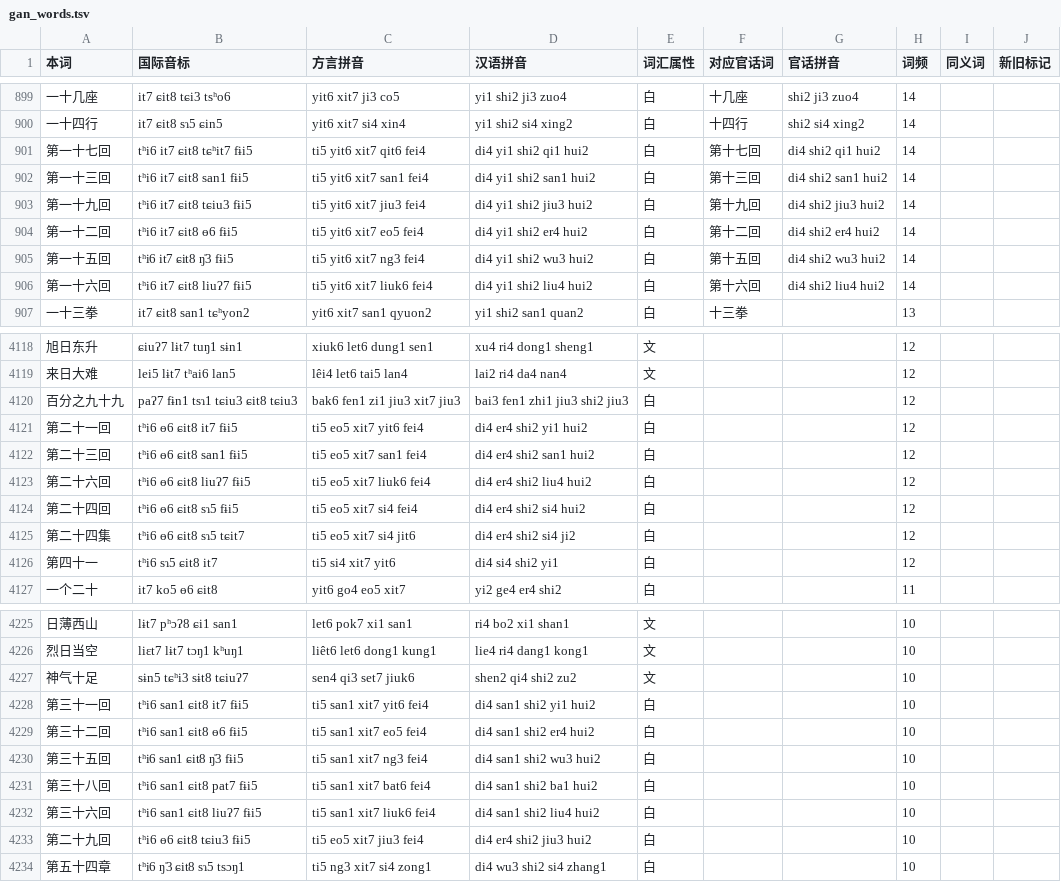
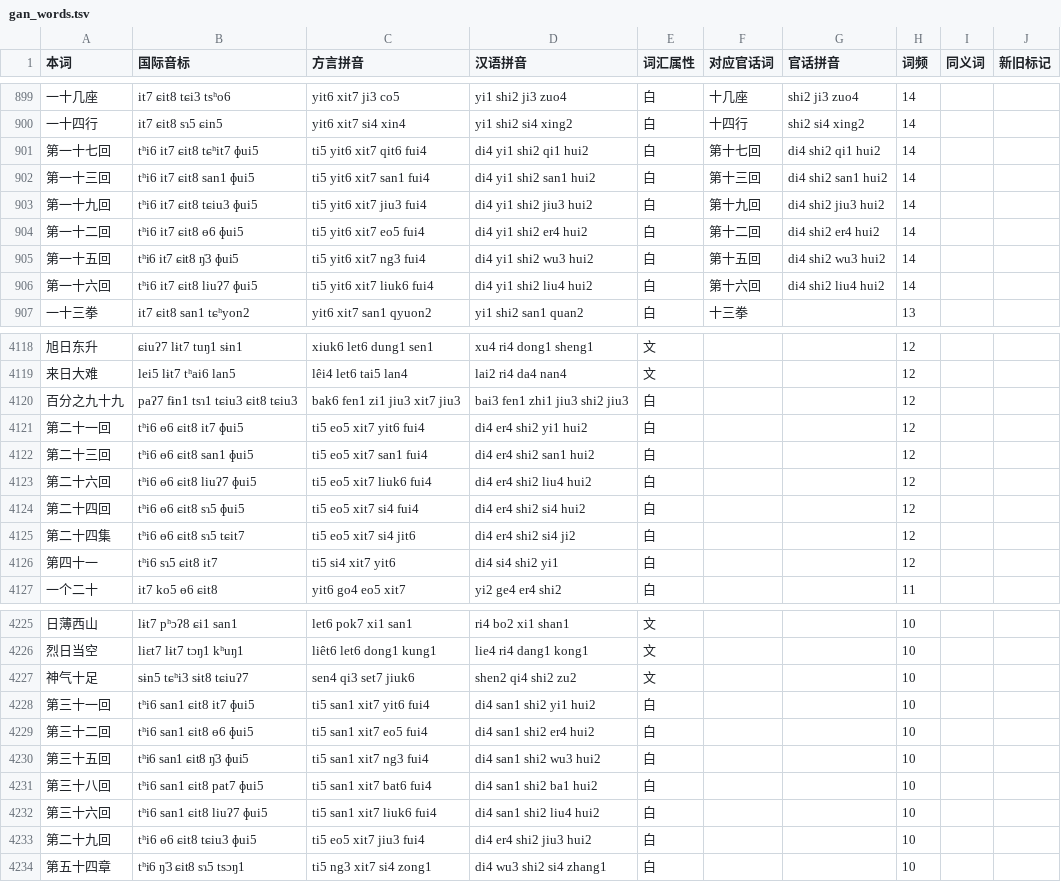
Before and after one commit to BrianIZKom1911/GonnyuGeneralIME, a TSV file: resources/regions/lancong/dictionaries/gan_words.tsv, drawn as a sheet; only a part is shown, gaps mark what is left out; the diff covers the shown part only.

```diff
--- a/resources/regions/lancong/dictionaries/gan_words.tsv
+++ b/resources/regions/lancong/dictionaries/gan_words.tsv
@@ -900,8 +900,8 @@
 一十四行	it7 ɕit8 sɿ5 ɕin5	yit6 xit7 si4 xin4	yi1 shi2 si4 xing2	白	十四行	shi2 si4 xing2	14		
-第一十七回	tʰi6 it7 ɕit8 tɕʰit7 fɨi5	ti5 yit6 xit7 qit6 fei4	di4 yi1 shi2 qi1 hui2	白	第十七回	di4 shi2 qi1 hui2	14		
-第一十三回	tʰi6 it7 ɕit8 san1 fɨi5	ti5 yit6 xit7 san1 fei4	di4 yi1 shi2 san1 hui2	白	第十三回	di4 shi2 san1 hui2	14		
-第一十九回	tʰi6 it7 ɕit8 tɕiu3 fɨi5	ti5 yit6 xit7 jiu3 fei4	di4 yi1 shi2 jiu3 hui2	白	第十九回	di4 shi2 jiu3 hui2	14		
-第一十二回	tʰi6 it7 ɕit8 ɵ6 fɨi5	ti5 yit6 xit7 eo5 fei4	di4 yi1 shi2 er4 hui2	白	第十二回	di4 shi2 er4 hui2	14		
-第一十五回	tʰi6 it7 ɕit8 ŋ̍3 fɨi5	ti5 yit6 xit7 ng3 fei4	di4 yi1 shi2 wu3 hui2	白	第十五回	di4 shi2 wu3 hui2	14		
-第一十六回	tʰi6 it7 ɕit8 liuʔ7 fɨi5	ti5 yit6 xit7 liuk6 fei4	di4 yi1 shi2 liu4 hui2	白	第十六回	di4 shi2 liu4 hui2	14		
+第一十七回	tʰi6 it7 ɕit8 tɕʰit7 ɸui5	ti5 yit6 xit7 qit6 fui4	di4 yi1 shi2 qi1 hui2	白	第十七回	di4 shi2 qi1 hui2	14		
+第一十三回	tʰi6 it7 ɕit8 san1 ɸui5	ti5 yit6 xit7 san1 fui4	di4 yi1 shi2 san1 hui2	白	第十三回	di4 shi2 san1 hui2	14		
+第一十九回	tʰi6 it7 ɕit8 tɕiu3 ɸui5	ti5 yit6 xit7 jiu3 fui4	di4 yi1 shi2 jiu3 hui2	白	第十九回	di4 shi2 jiu3 hui2	14		
+第一十二回	tʰi6 it7 ɕit8 ɵ6 ɸui5	ti5 yit6 xit7 eo5 fui4	di4 yi1 shi2 er4 hui2	白	第十二回	di4 shi2 er4 hui2	14		
+第一十五回	tʰi6 it7 ɕit8 ŋ̍3 ɸui5	ti5 yit6 xit7 ng3 fui4	di4 yi1 shi2 wu3 hui2	白	第十五回	di4 shi2 wu3 hui2	14		
+第一十六回	tʰi6 it7 ɕit8 liuʔ7 ɸui5	ti5 yit6 xit7 liuk6 fui4	di4 yi1 shi2 liu4 hui2	白	第十六回	di4 shi2 liu4 hui2	14		
 一十三拳	it7 ɕit8 san1 tɕʰyon2	yit6 xit7 san1 qyuon2	yi1 shi2 san1 quan2	白	十三拳		13		
@@ -4120,6 +4120,6 @@
 百分之九十九	paʔ7 fɨn1 tsɿ1 tɕiu3 ɕit8 tɕiu3	bak6 fen1 zi1 jiu3 xit7 jiu3	bai3 fen1 zhi1 jiu3 shi2 jiu3	白			12		
-第二十一回	tʰi6 ɵ6 ɕit8 it7 fɨi5	ti5 eo5 xit7 yit6 fei4	di4 er4 shi2 yi1 hui2	白			12		
-第二十三回	tʰi6 ɵ6 ɕit8 san1 fɨi5	ti5 eo5 xit7 san1 fei4	di4 er4 shi2 san1 hui2	白			12		
-第二十六回	tʰi6 ɵ6 ɕit8 liuʔ7 fɨi5	ti5 eo5 xit7 liuk6 fei4	di4 er4 shi2 liu4 hui2	白			12		
-第二十四回	tʰi6 ɵ6 ɕit8 sɿ5 fɨi5	ti5 eo5 xit7 si4 fei4	di4 er4 shi2 si4 hui2	白			12		
+第二十一回	tʰi6 ɵ6 ɕit8 it7 ɸui5	ti5 eo5 xit7 yit6 fui4	di4 er4 shi2 yi1 hui2	白			12		
+第二十三回	tʰi6 ɵ6 ɕit8 san1 ɸui5	ti5 eo5 xit7 san1 fui4	di4 er4 shi2 san1 hui2	白			12		
+第二十六回	tʰi6 ɵ6 ɕit8 liuʔ7 ɸui5	ti5 eo5 xit7 liuk6 fui4	di4 er4 shi2 liu4 hui2	白			12		
+第二十四回	tʰi6 ɵ6 ɕit8 sɿ5 ɸui5	ti5 eo5 xit7 si4 fui4	di4 er4 shi2 si4 hui2	白			12		
 第二十四集	tʰi6 ɵ6 ɕit8 sɿ5 tɕit7	ti5 eo5 xit7 si4 jit6	di4 er4 shi2 si4 ji2	白			12		
@@ -4227,8 +4227,8 @@
 神气十足	sɨn5 tɕʰi3 sɨt8 tɕiuʔ7	sen4 qi3 set7 jiuk6	shen2 qi4 shi2 zu2	文			10		
-第三十一回	tʰi6 san1 ɕit8 it7 fɨi5	ti5 san1 xit7 yit6 fei4	di4 san1 shi2 yi1 hui2	白			10		
-第三十二回	tʰi6 san1 ɕit8 ɵ6 fɨi5	ti5 san1 xit7 eo5 fei4	di4 san1 shi2 er4 hui2	白			10		
-第三十五回	tʰi6 san1 ɕit8 ŋ̍3 fɨi5	ti5 san1 xit7 ng3 fei4	di4 san1 shi2 wu3 hui2	白			10		
-第三十八回	tʰi6 san1 ɕit8 pat7 fɨi5	ti5 san1 xit7 bat6 fei4	di4 san1 shi2 ba1 hui2	白			10		
-第三十六回	tʰi6 san1 ɕit8 liuʔ7 fɨi5	ti5 san1 xit7 liuk6 fei4	di4 san1 shi2 liu4 hui2	白			10		
-第二十九回	tʰi6 ɵ6 ɕit8 tɕiu3 fɨi5	ti5 eo5 xit7 jiu3 fei4	di4 er4 shi2 jiu3 hui2	白			10		
+第三十一回	tʰi6 san1 ɕit8 it7 ɸui5	ti5 san1 xit7 yit6 fui4	di4 san1 shi2 yi1 hui2	白			10		
+第三十二回	tʰi6 san1 ɕit8 ɵ6 ɸui5	ti5 san1 xit7 eo5 fui4	di4 san1 shi2 er4 hui2	白			10		
+第三十五回	tʰi6 san1 ɕit8 ŋ̍3 ɸui5	ti5 san1 xit7 ng3 fui4	di4 san1 shi2 wu3 hui2	白			10		
+第三十八回	tʰi6 san1 ɕit8 pat7 ɸui5	ti5 san1 xit7 bat6 fui4	di4 san1 shi2 ba1 hui2	白			10		
+第三十六回	tʰi6 san1 ɕit8 liuʔ7 ɸui5	ti5 san1 xit7 liuk6 fui4	di4 san1 shi2 liu4 hui2	白			10		
+第二十九回	tʰi6 ɵ6 ɕit8 tɕiu3 ɸui5	ti5 eo5 xit7 jiu3 fui4	di4 er4 shi2 jiu3 hui2	白			10		
 第五十四章	tʰi6 ŋ̍3 ɕit8 sɿ5 tsɔŋ1	ti5 ng3 xit7 si4 zong1	di4 wu3 shi2 si4 zhang1	白			10		
```
Also changed, not shown: 148 edited cells elsewhere in this file, resources/regions/lancong/dictionaries/chars.tsv, 3 other files.
